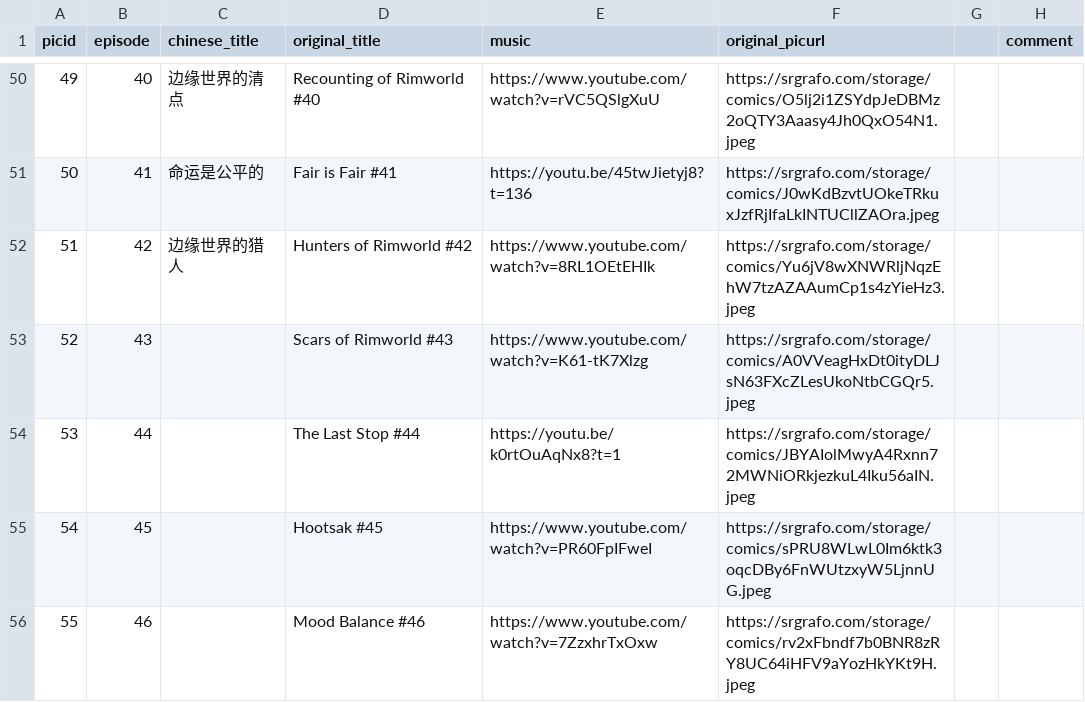
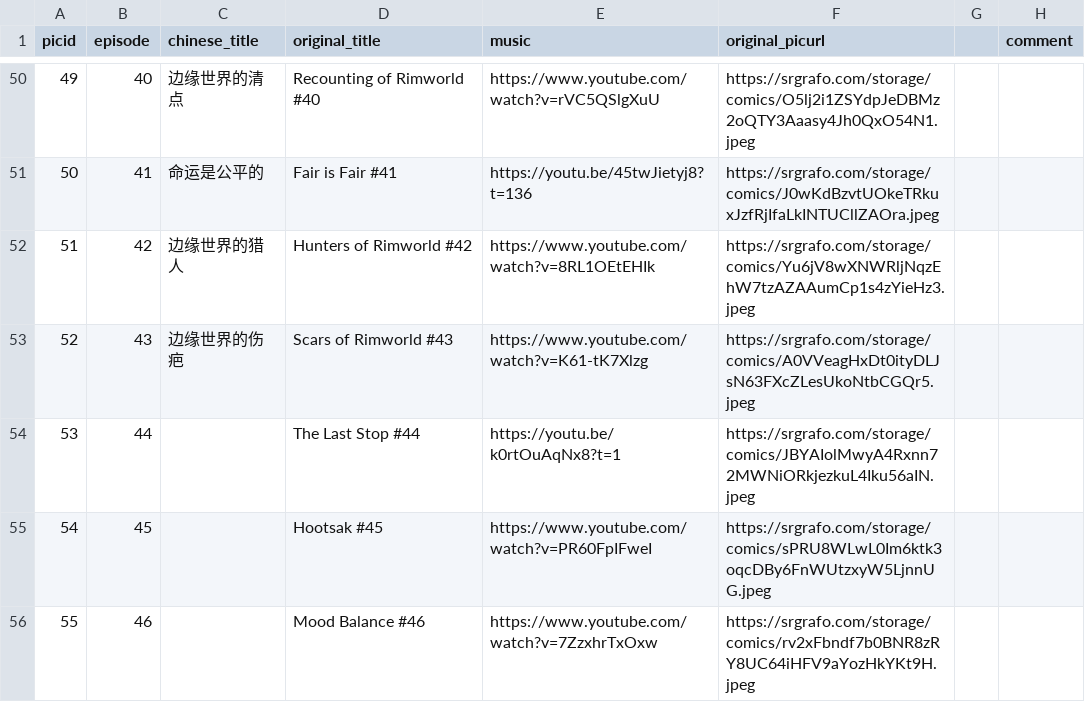
Before and after one commit to lamons/RimworldTales_CN, a CSV file: index.csv, drawn as a sheet; only a part is shown, gaps mark what is left out.

```diff
--- a/index.csv
+++ b/index.csv
@@ -52,3 +52,3 @@
 51,42,边缘世界的猎人,Hunters of Rimworld #42,https://www.youtube.com/watch?v=8RL1OEtEHIk,https://srgrafo.com/storage/comics/Yu6jV8wXNWRljNqzEhW7tzAZAAumCp1s4zYieHz3.jpeg,,
-52,43,,Scars of Rimworld #43,https://www.youtube.com/watch?v=K61-tK7Xlzg,https://srgrafo.com/storage/comics/A0VVeagHxDt0ityDLJsN63FXcZLesUkoNtbCGQr5.jpeg,,
+52,43,边缘世界的伤疤,Scars of Rimworld #43,https://www.youtube.com/watch?v=K61-tK7Xlzg,https://srgrafo.com/storage/comics/A0VVeagHxDt0ityDLJsN63FXcZLesUkoNtbCGQr5.jpeg,,
 53,44,,The Last Stop #44,https://youtu.be/k0rtOuAqNx8?t=1,https://srgrafo.com/storage/comics/JBYAIolMwyA4Rxnn72MWNiORkjezkuL4Iku56aIN.jpeg,,
```
Also changed, not shown: 3 other files.
